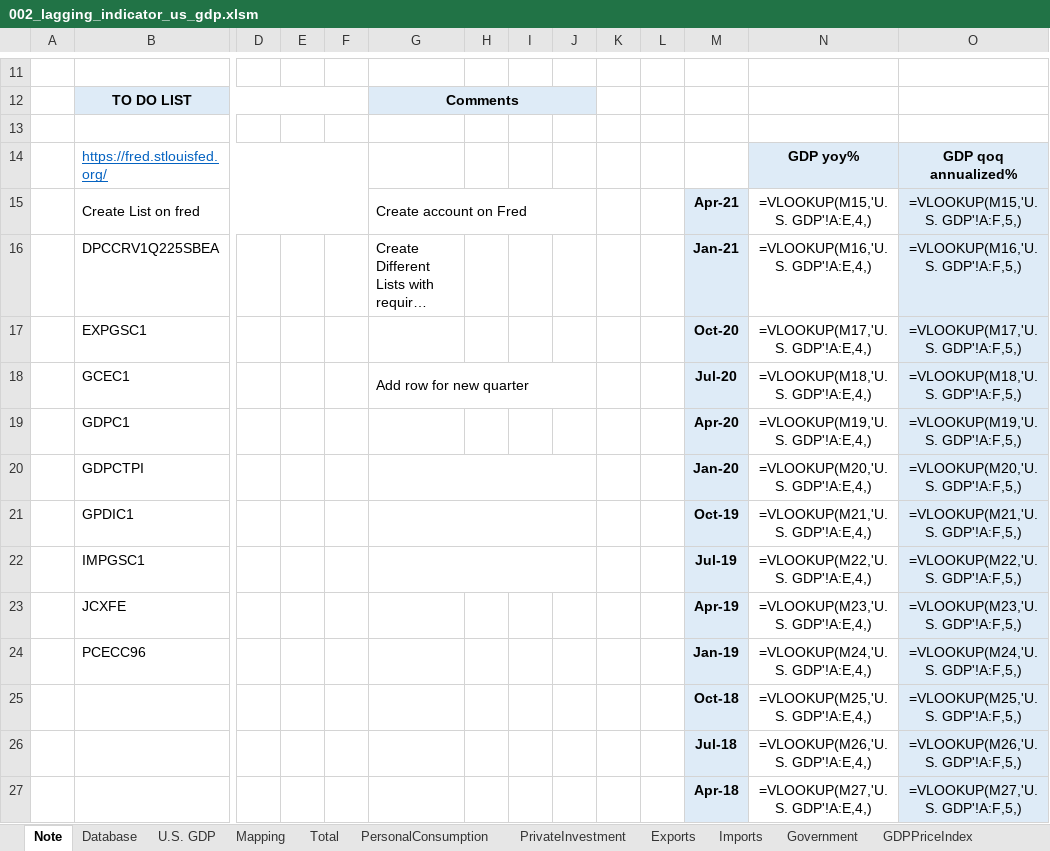
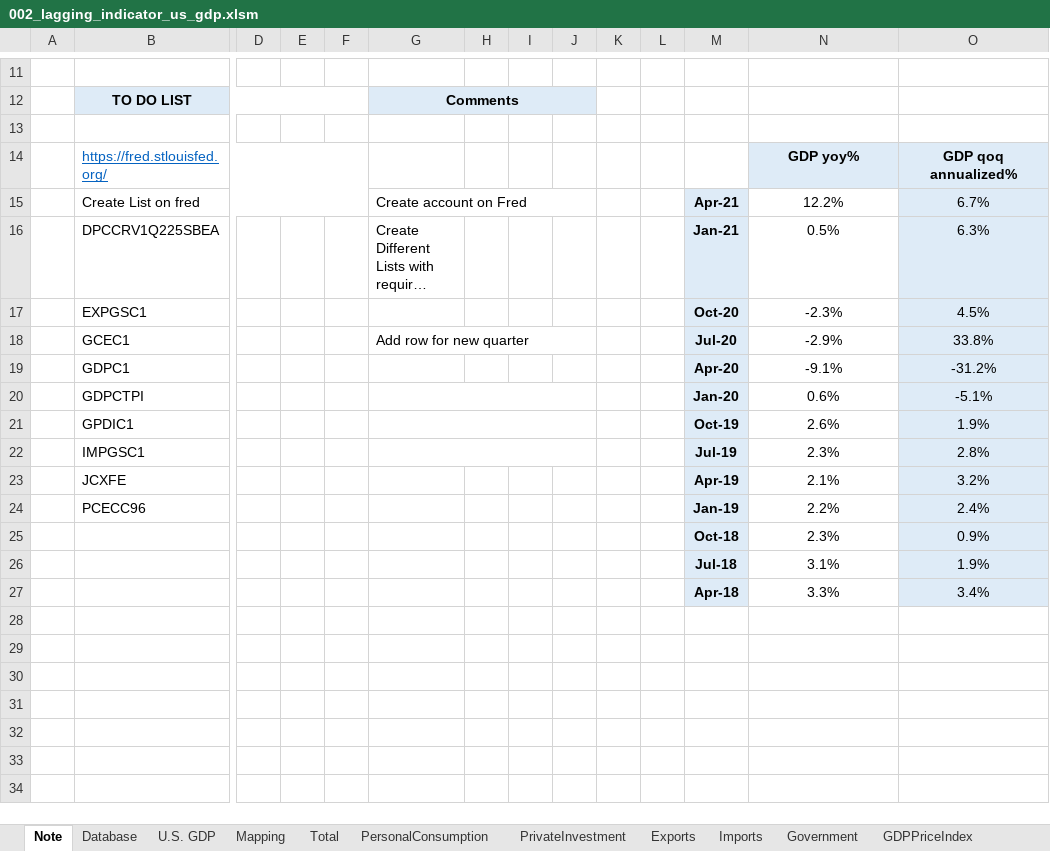
Before and after one commit to markjm5/portfoliomanagement, an Excel workbook: trading_excel_files/01_lagging_coincident_indicators/002_lagging_indicator_us_gdp.xlsm, sheet Note, drawn as a sheet; only a part is shown, gaps mark what is left out; long unchanged cells end in …; values as stored, in another font and other column widths than the file's, no borders; formulas without a stored value are shown as written; charts and pictures and conditional formats not drawn; removed rows and columns are numbered as before the commit, all else as after; rows hold the shown columns only; the diff names each change by its address in the sheet, - before the commit and + after, or states it on an @@ line.

```diff
--- a/trading_excel_files/01_lagging_coincident_indicators/002_lagging_indicator_us_gdp.xlsm (sheet Note)
+++ b/trading_excel_files/01_lagging_coincident_indicators/002_lagging_indicator_us_gdp.xlsm (sheet Note)
-N15: =VLOOKUP(M15,'U.S. GDP'!A:E,4,)
+N15: 12.2%
-O15: =VLOOKUP(M15,'U.S. GDP'!A:F,5,)
+O15: 6.7%
-N16: =VLOOKUP(M16,'U.S. GDP'!A:E,4,)
+N16: 0.5%
-O16: =VLOOKUP(M16,'U.S. GDP'!A:F,5,)
+O16: 6.3%
-N17: =VLOOKUP(M17,'U.S. GDP'!A:E,4,)
+N17: -2.3%
-O17: =VLOOKUP(M17,'U.S. GDP'!A:F,5,)
+O17: 4.5%
-N18: =VLOOKUP(M18,'U.S. GDP'!A:E,4,)
+N18: -2.9%
-O18: =VLOOKUP(M18,'U.S. GDP'!A:F,5,)
+O18: 33.8%
-N19: =VLOOKUP(M19,'U.S. GDP'!A:E,4,)
+N19: -9.1%
-O19: =VLOOKUP(M19,'U.S. GDP'!A:F,5,)
+O19: -31.2%
-N20: =VLOOKUP(M20,'U.S. GDP'!A:E,4,)
+N20: 0.6%
-O20: =VLOOKUP(M20,'U.S. GDP'!A:F,5,)
+O20: -5.1%
-N21: =VLOOKUP(M21,'U.S. GDP'!A:E,4,)
+N21: 2.6%
-O21: =VLOOKUP(M21,'U.S. GDP'!A:F,5,)
+O21: 1.9%
-N22: =VLOOKUP(M22,'U.S. GDP'!A:E,4,)
+N22: 2.3%
-O22: =VLOOKUP(M22,'U.S. GDP'!A:F,5,)
+O22: 2.8%
-N23: =VLOOKUP(M23,'U.S. GDP'!A:E,4,)
+N23: 2.1%
-O23: =VLOOKUP(M23,'U.S. GDP'!A:F,5,)
+O23: 3.2%
-N24: =VLOOKUP(M24,'U.S. GDP'!A:E,4,)
+N24: 2.2%
-O24: =VLOOKUP(M24,'U.S. GDP'!A:F,5,)
+O24: 2.4%
-row 25:  |  |  |  |  |  |  |  |  |  |  | Oct-18 | =VLOOKUP(M25,'U.S. GDP'!A:E,4,) | =VLOOKUP(M25,'U.S. GDP'!A:F,5,)
-row 26:  |  |  |  |  |  |  |  |  |  |  | Jul-18 | =VLOOKUP(M26,'U.S. GDP'!A:E,4,) | =VLOOKUP(M26,'U.S. GDP'!A:F,5,)
-row 27:  |  |  |  |  |  |  |  |  |  |  | Apr-18 | =VLOOKUP(M27,'U.S. GDP'!A:E,4,) | =VLOOKUP(M27,'U.S. GDP'!A:F,5,)
+row 25:  |  |  |  |  |  |  |  |  |  |  | Oct-18 | 2.3% | 0.9%
+row 26:  |  |  |  |  |  |  |  |  |  |  | Jul-18 | 3.1% | 1.9%
+row 27:  |  |  |  |  |  |  |  |  |  |  | Apr-18 | 3.3% | 3.4%
```
Also changed, not shown: sheet Total, sheet Database, sheet Mapping, sheet U.S. GDP, sheet Exports, sheet PersonalConsumption, 6 more sheets, charts or pictures, 3 other files.
